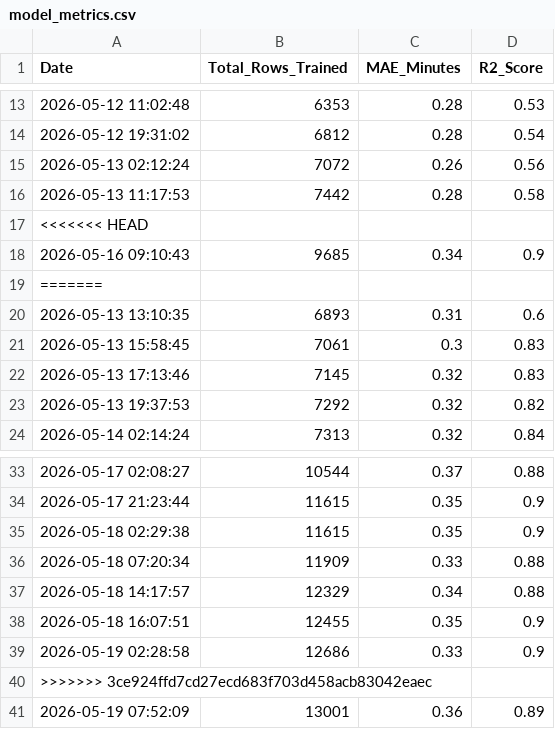
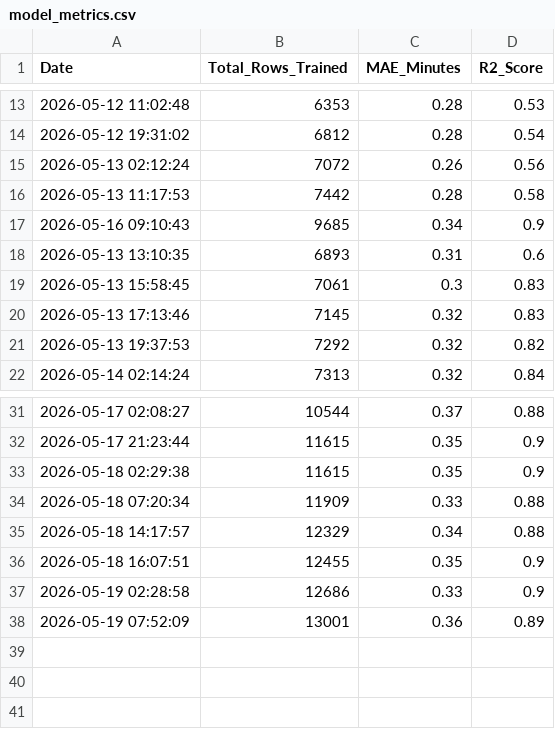
Before and after one commit to jemmziray-tech/Dar_Traffic_Project, a CSV file: model_metrics.csv, drawn as a sheet; only a part is shown, gaps mark what is left out; the diff names each change by its address in the sheet, - before the commit and + after, or states it on an @@ line.

Commit message:
Resolve merge conflict in model_metrics.csv

```diff
--- a/model_metrics.csv
+++ b/model_metrics.csv
-row 17: <<<<<<< HEAD
-row 19: =======
-row 40: >>>>>>> 3ce924ffd7cd27ecd683f703d458acb83042eaec
```
